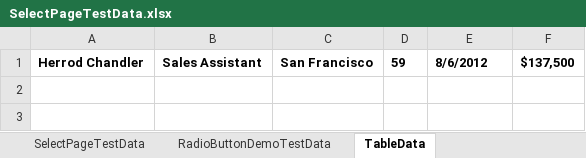
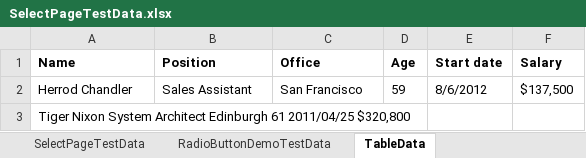
Before and after one commit to chitraaruna09/Selenium-Automation, an Excel workbook: ProjectWithPOM/src/main/java/Resources/SelectPageTestData.xlsx, sheet TableData, drawn as a sheet; values as stored, in another font and other column widths than the file's, no borders; addresses are those after the commit; the diff names each change by its address in the sheet, - before the commit and + after, or states it on an @@ line.

Commit message:
Parameter Passing And Data Provider pgm codes added

```diff
--- a/ProjectWithPOM/src/main/java/Resources/SelectPageTestData.xlsx (sheet TableData)
+++ b/ProjectWithPOM/src/main/java/Resources/SelectPageTestData.xlsx (sheet TableData)
+row 1: Name | Position | Office | Age | Start date | Salary
-A2:F2 bold: on
+A2:F2 bold: off
+row 3: Tiger Nixon System Architect Edinburgh 61 2011/04/25 $320,800
```
Also changed, not shown: other sheet tabs, ProjectWithPOM/target/classes/Resources/SelectPageTestData.xlsx, 34 other files.
